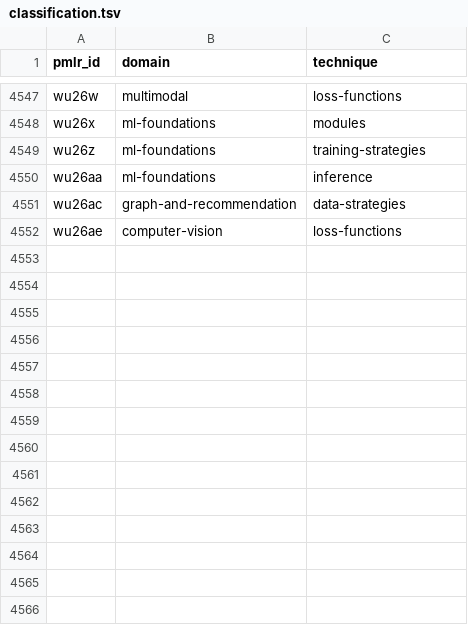
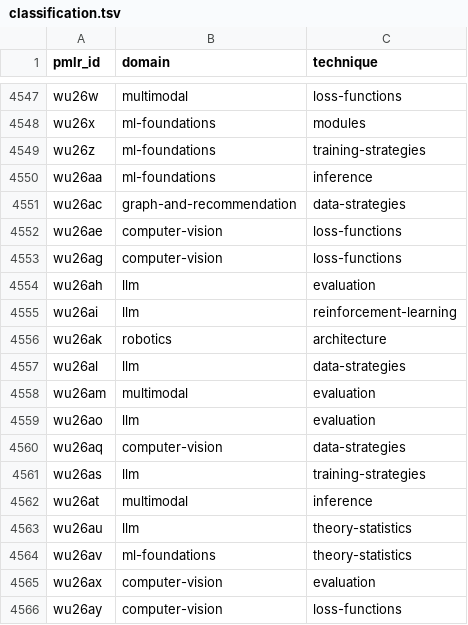
Before and after one commit to rascal-yang/Awesome-Research-Insights, a TSV file: conferences/icml-2026/classification.tsv, drawn as a sheet; only a part is shown, gaps mark what is left out.

Commit message:
Add provisional ICML 2026 cards 5032–5051

```diff
--- a/conferences/icml-2026/classification.tsv
+++ b/conferences/icml-2026/classification.tsv
@@ -4552 +4552,15 @@ wu26ac	graph-and-recommendation	data-strategies
 wu26ae	computer-vision	loss-functions
+wu26ag	computer-vision	loss-functions
+wu26ah	llm	evaluation
+wu26ai	llm	reinforcement-learning
+wu26ak	robotics	architecture
+wu26al	llm	data-strategies
+wu26am	multimodal	evaluation
+wu26ao	llm	evaluation
+wu26aq	computer-vision	data-strategies
+wu26as	llm	training-strategies
+wu26at	multimodal	inference
+wu26au	llm	theory-statistics
+wu26av	ml-foundations	theory-statistics
+wu26ax	computer-vision	evaluation
+wu26ay	computer-vision	loss-functions
```
Also changed, not shown: 33 other files.
